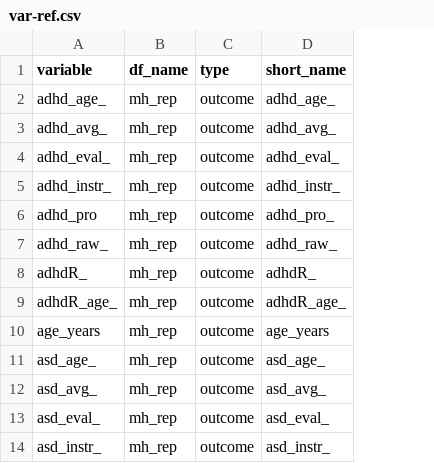
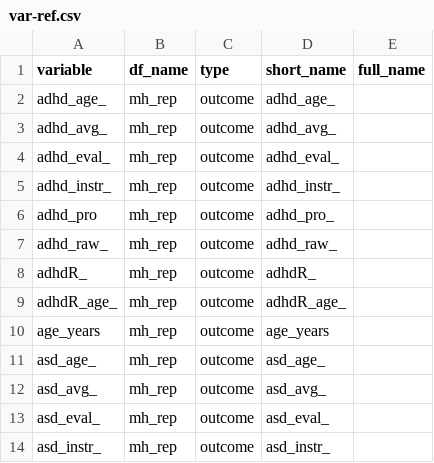
Before and after one commit to lifecycle-project/exp-mh, a CSV file: reference/var-ref.csv, drawn as a sheet; only a part is shown; the diff names each change by its address in the sheet, - before the commit and + after, or states it on an @@ line.

Commit message:
Added variable labels

```diff
--- a/reference/var-ref.csv
+++ b/reference/var-ref.csv
+column E (full_name), empty
```
